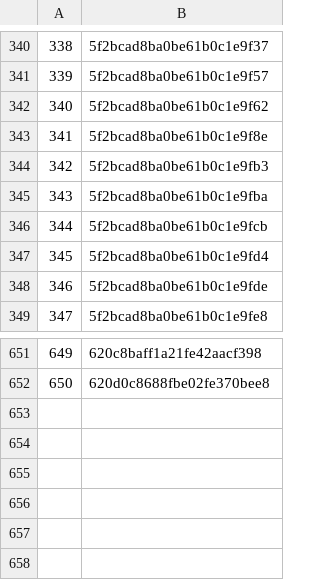
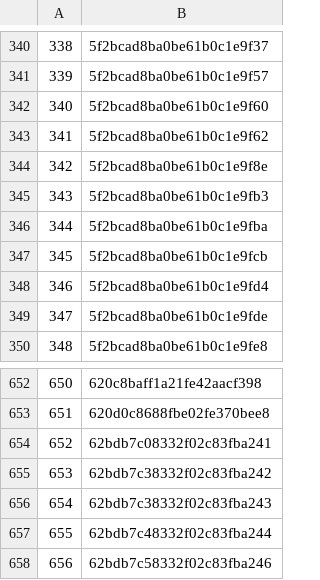
Before and after one commit to rajbirgitrepo/capmain, a CSV file: sch_exec1.csv, drawn as a sheet; only a part is shown, gaps mark what is left out; addresses are those after the commit; the diff names each change by its address in the sheet, - before the commit and + after, or states it on an @@ line.

```diff
--- a/sch_exec1.csv
+++ b/sch_exec1.csv
+row 342: 340 | 5f2bcad8ba0be61b0c1e9f60
@@ column A renumbered between rows 343 and 653 @@
+row 654: 652 | 62bdb7c08332f02c83fba241
+row 655: 653 | 62bdb7c38332f02c83fba242
+row 656: 654 | 62bdb7c38332f02c83fba243
+row 657: 655 | 62bdb7c48332f02c83fba244
+row 658: 656 | 62bdb7c58332f02c83fba246
```
Also changed, not shown: exp_exec1.csv, hom_exec1.csv, 35 other files.
